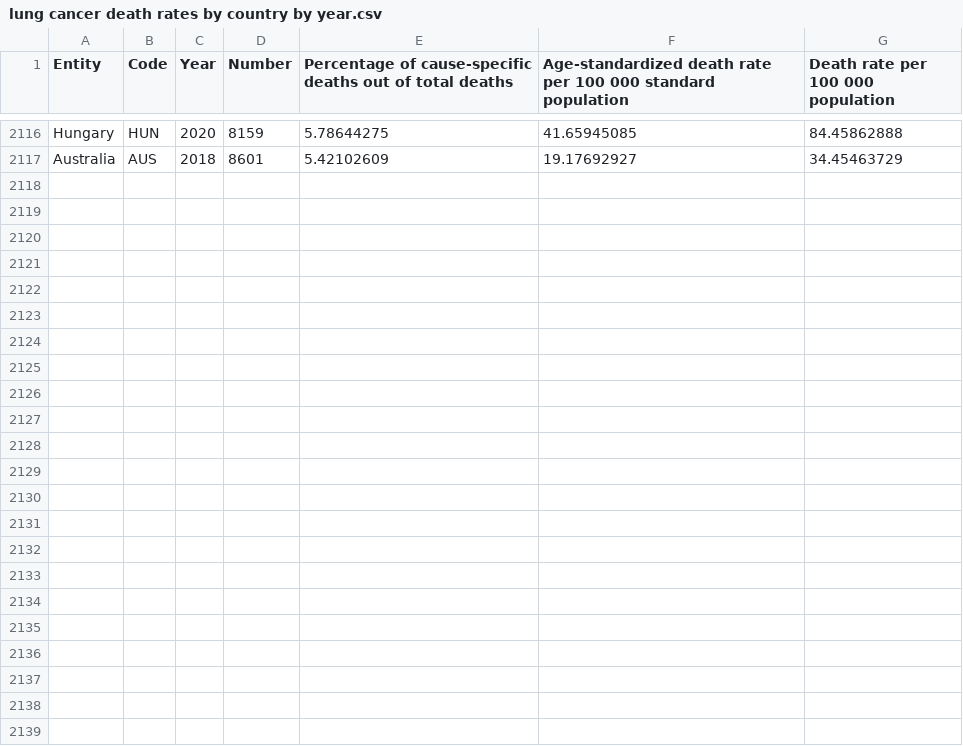
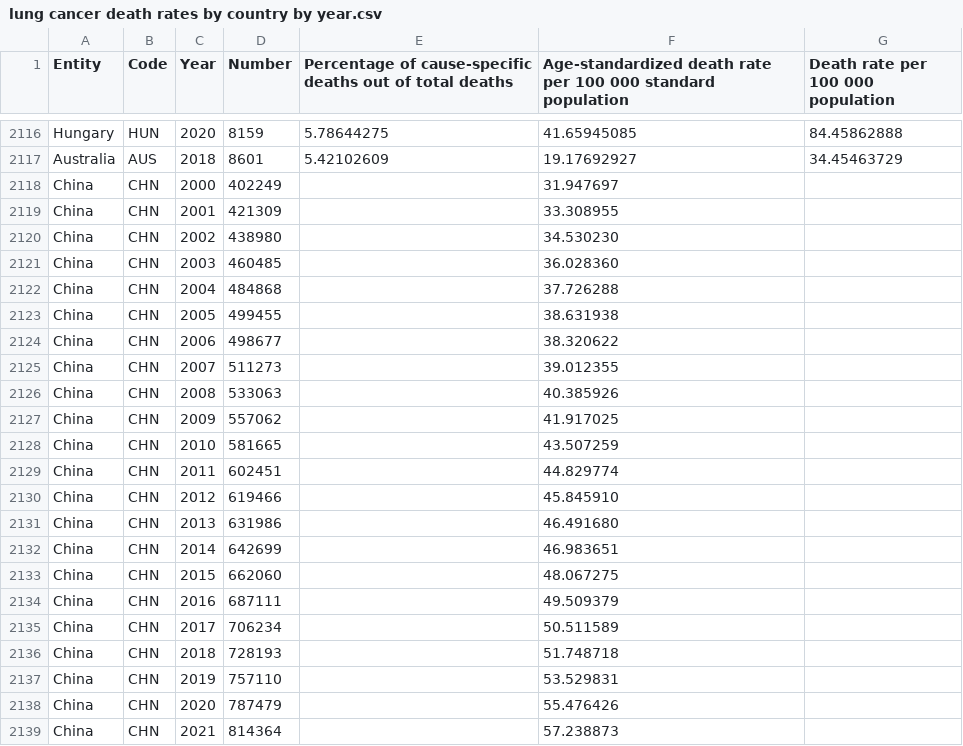
Before and after one commit to goemigo/info6105-BayesianModeling, a CSV file: data_csv/lung cancer death rates by country by year.csv, drawn as a sheet; only a part is shown, gaps mark what is left out; the diff names each change by its address in the sheet, - before the commit and + after, or states it on an @@ line.

Commit message:
added lung cancer death data for China

```diff
--- a/data_csv/lung cancer death rates by country by year.csv
+++ b/data_csv/lung cancer death rates by country by year.csv
+row 2118: China | CHN | 2000 | 402249 |  | 31.947697
+row 2119: China | CHN | 2001 | 421309 |  | 33.308955
+row 2120: China | CHN | 2002 | 438980 |  | 34.530230
+row 2121: China | CHN | 2003 | 460485 |  | 36.028360
+row 2122: China | CHN | 2004 | 484868 |  | 37.726288
+row 2123: China | CHN | 2005 | 499455 |  | 38.631938
+row 2124: China | CHN | 2006 | 498677 |  | 38.320622
+row 2125: China | CHN | 2007 | 511273 |  | 39.012355
+row 2126: China | CHN | 2008 | 533063 |  | 40.385926
+row 2127: China | CHN | 2009 | 557062 |  | 41.917025
+row 2128: China | CHN | 2010 | 581665 |  | 43.507259
+row 2129: China | CHN | 2011 | 602451 |  | 44.829774
+row 2130: China | CHN | 2012 | 619466 |  | 45.845910
+row 2131: China | CHN | 2013 | 631986 |  | 46.491680
+row 2132: China | CHN | 2014 | 642699 |  | 46.983651
+row 2133: China | CHN | 2015 | 662060 |  | 48.067275
+row 2134: China | CHN | 2016 | 687111 |  | 49.509379
+row 2135: China | CHN | 2017 | 706234 |  | 50.511589
+row 2136: China | CHN | 2018 | 728193 |  | 51.748718
+row 2137: China | CHN | 2019 | 757110 |  | 53.529831
+row 2138: China | CHN | 2020 | 787479 |  | 55.476426
+row 2139: China | CHN | 2021 | 814364 |  | 57.238873
```
